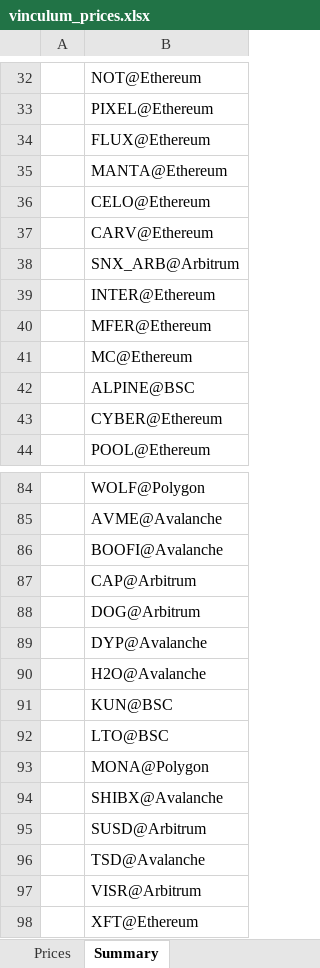
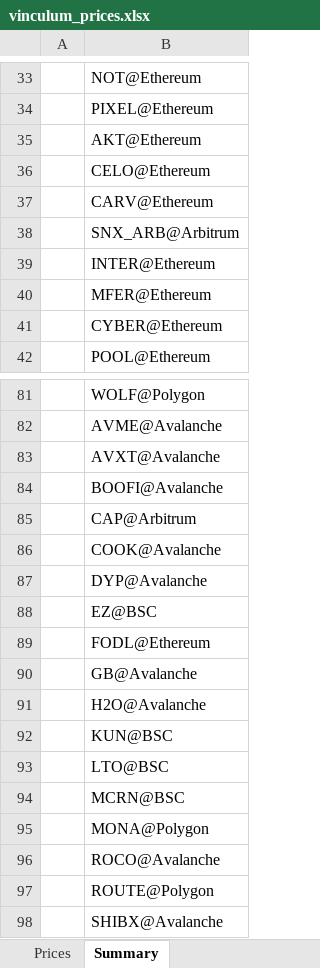
Before and after one commit to VinculumDefi/vinculum-protocol, an Excel workbook: vinculum_prices.xlsx, sheet Summary, drawn as a sheet; only a part is shown, gaps mark what is left out; the shorter side is filled out with more unchanged rows; values as stored, in another font and other column widths than the file's, no borders; removed rows and columns are numbered as before the commit, all else as after; the diff covers the shown part only; the diff names each change by its address in the sheet, - before the commit and + after, or states it on an @@ line.

```diff
--- a/vinculum_prices.xlsx (sheet Summary)
+++ b/vinculum_prices.xlsx (sheet Summary)
-B35: FLUX@Ethereum
+B35: AKT@Ethereum
-row 35:  | MANTA@Ethereum
-row 41:  | MC@Ethereum
-row 42:  | ALPINE@BSC
+row 83:  | AVXT@Avalanche
-B86: DOG@Arbitrum
+B86: COOK@Avalanche
+row 88:  | EZ@BSC
+row 89:  | FODL@Ethereum
+row 90:  | GB@Avalanche
+row 94:  | MCRN@BSC
+row 96:  | ROCO@Avalanche
+row 97:  | ROUTE@Polygon
```
Also changed, not shown: 9 added rows, 14 removed rows and 11 edited cells elsewhere in this sheet, sheet Prices, 2 other files.
